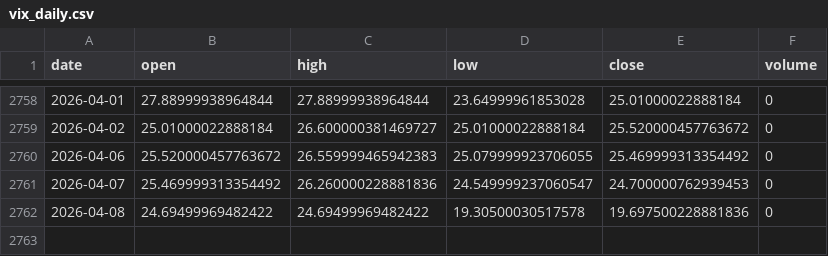
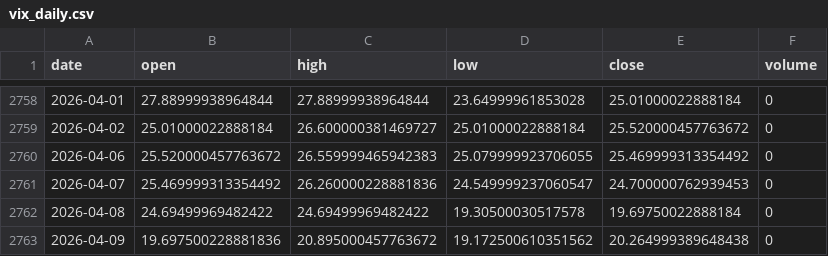
Before and after one commit to pravindev666/David-V2, a CSV file: data/vix_daily.csv, drawn as a sheet; only a part is shown, gaps mark what is left out.

Commit message:
Auto-sync: Market data update 2026-04-09 05:04

```diff
--- a/data/vix_daily.csv
+++ b/data/vix_daily.csv
@@ -2761,2 +2761,3 @@ date,open,high,low,close,volume
 2026-04-07,25.469999313354492,26.260000228881836,24.549999237060547,24.700000762939453,0
-2026-04-08,24.69499969482422,24.69499969482422,19.30500030517578,19.697500228881836,0
+2026-04-08,24.69499969482422,24.69499969482422,19.30500030517578,19.69750022888184,0
+2026-04-09,19.697500228881836,20.895000457763672,19.172500610351562,20.264999389648438,0
```
Also changed, not shown: data/nifty_daily.csv.
